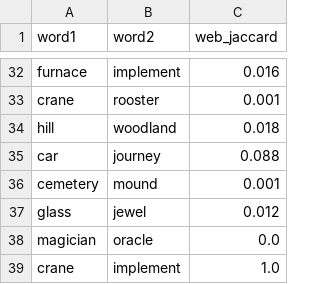
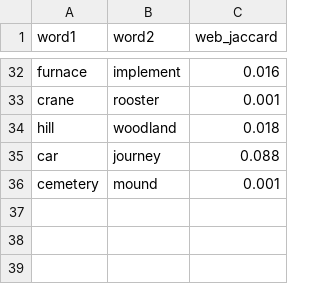
Before and after one commit to tpantsar/nlp-project, a CSV file: results/webjaccard_scores_rg.csv, drawn as a sheet; only a part is shown, gaps mark what is left out; the diff names each change by its address in the sheet, - before the commit and + after, or states it on an @@ line.

Commit message:
correct rg results

```diff
--- a/results/webjaccard_scores_rg.csv
+++ b/results/webjaccard_scores_rg.csv
-row 37: glass | jewel | 0.012
-row 38: magician | oracle | 0.0
-row 39: crane | implement | 1.0
```
